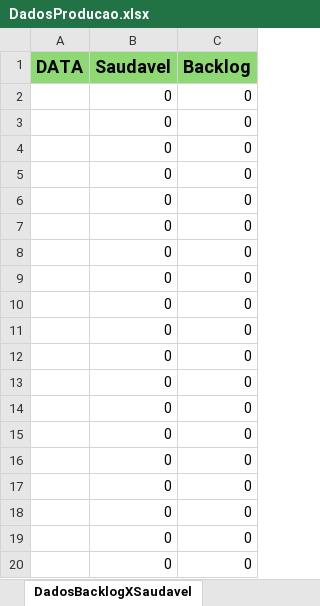
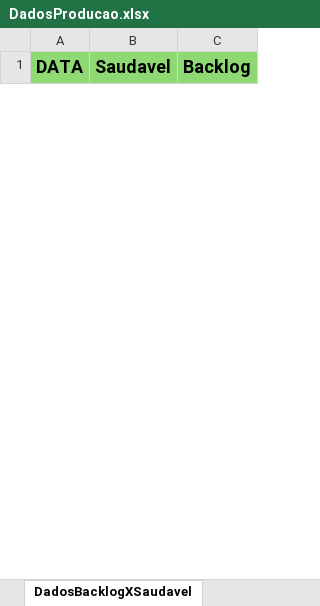
Before and after one commit to Retr00-Br/AcompanhamentoProducao, an Excel workbook: data/DadosProducao.xlsx, sheet DadosBacklogXSaudavel, drawn as a sheet; only a part is shown; values as stored, in another font and other column widths than the file's, no borders; removed rows and columns are numbered as before the commit, all else as after; the diff covers the shown part only; the diff names each change by its address in the sheet, - before the commit and + after, or states it on an @@ line.

Commit message:
Atualização diária dos dados

```diff
--- a/data/DadosProducao.xlsx (sheet DadosBacklogXSaudavel)
+++ b/data/DadosProducao.xlsx (sheet DadosBacklogXSaudavel)
-row 2:  | 0 | 0
-row 3:  | 0 | 0
-row 4:  | 0 | 0
-row 5:  | 0 | 0
-row 6:  | 0 | 0
-row 7:  | 0 | 0
-row 8:  | 0 | 0
-row 9:  | 0 | 0
-row 10:  | 0 | 0
-row 11:  | 0 | 0
-row 12:  | 0 | 0
-row 13:  | 0 | 0
-row 14:  | 0 | 0
-row 15:  | 0 | 0
-row 16:  | 0 | 0
-row 17:  | 0 | 0
-row 18:  | 0 | 0
-row 19:  | 0 | 0
-row 20:  | 0 | 0
```
Also changed, not shown: 26 added rows and 7 removed rows elsewhere in this sheet.
